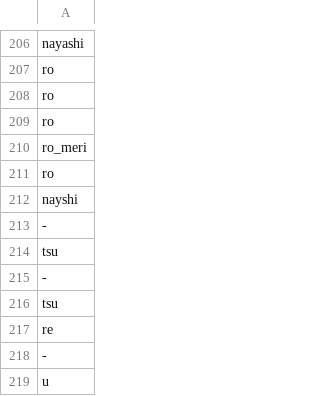
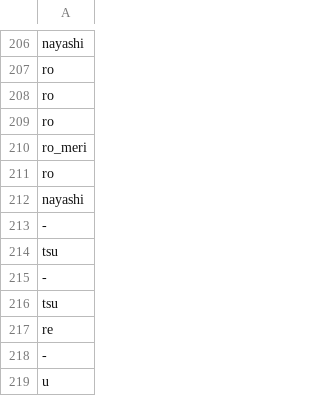
Before and after one commit to omarperacha/GANkyoku, a CSV file: vectorised dataset/Kyorei - Sheet1.csv, drawn as a sheet; only a part is shown, gaps mark what is left out.

```diff
--- a/vectorised dataset/Kyorei - Sheet1.csv
+++ b/vectorised dataset/Kyorei - Sheet1.csv
@@ -211,3 +211,3 @@ ro_meri
 ro
-nayshi
+nayashi
 -
```
Also changed, not shown: vectorised dataset/Akita Sugagaki - Sheet1.csv, vectorised dataset/Banshiki - Sheet1.csv, 4 other files.
